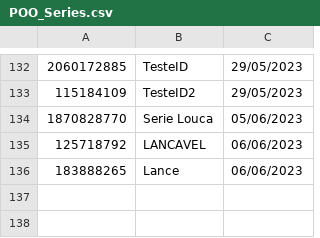
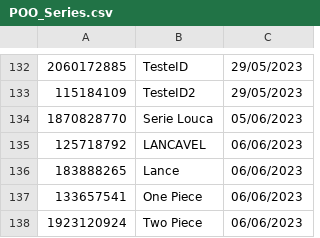
Before and after one commit to DisciplinasProgramacao/projetos_3_4_e_5-grupo-12, a CSV file: codigo/POO_Series.csv, drawn as a sheet; only a part is shown, gaps mark what is left out.

```diff
--- a/codigo/POO_Series.csv
+++ b/codigo/POO_Series.csv
@@ -136 +136,3 @@
 183888265;Lance;06/06/2023
+133657541;One Piece;06/06/2023
+1923120924;Two Piece;06/06/2023
```
Also changed, not shown: 6 other files.
